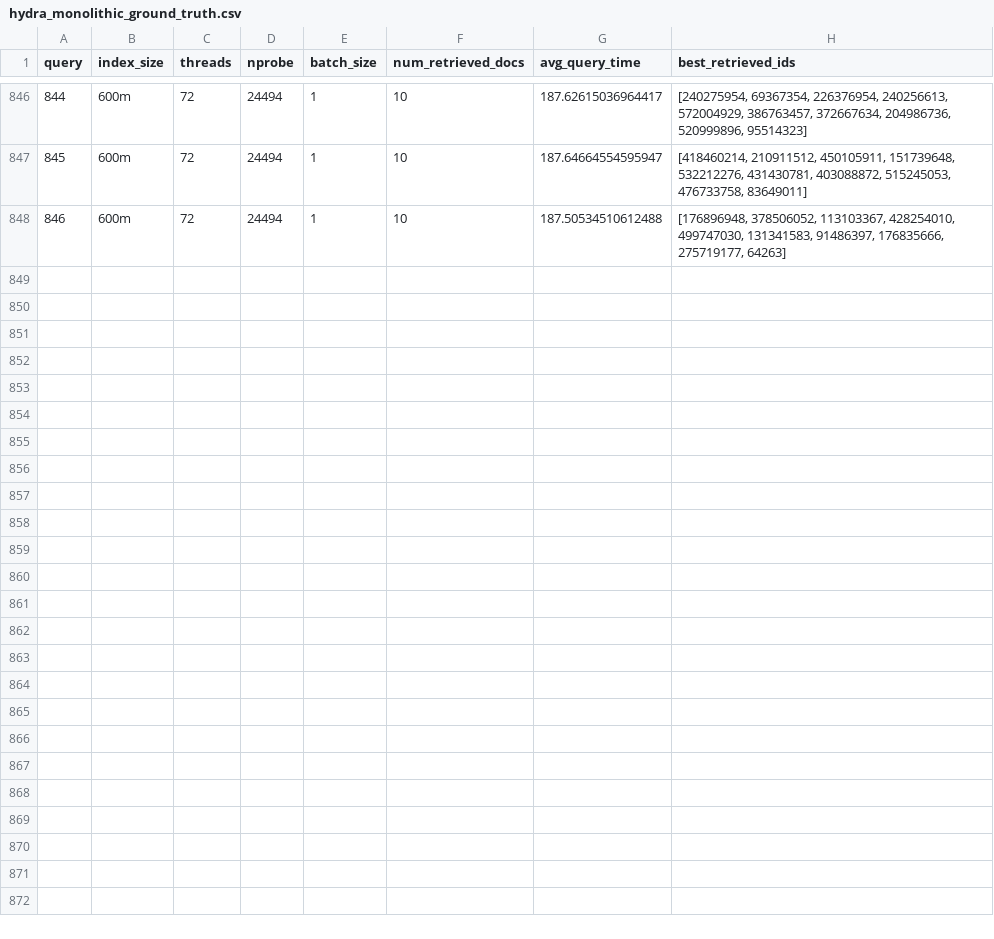
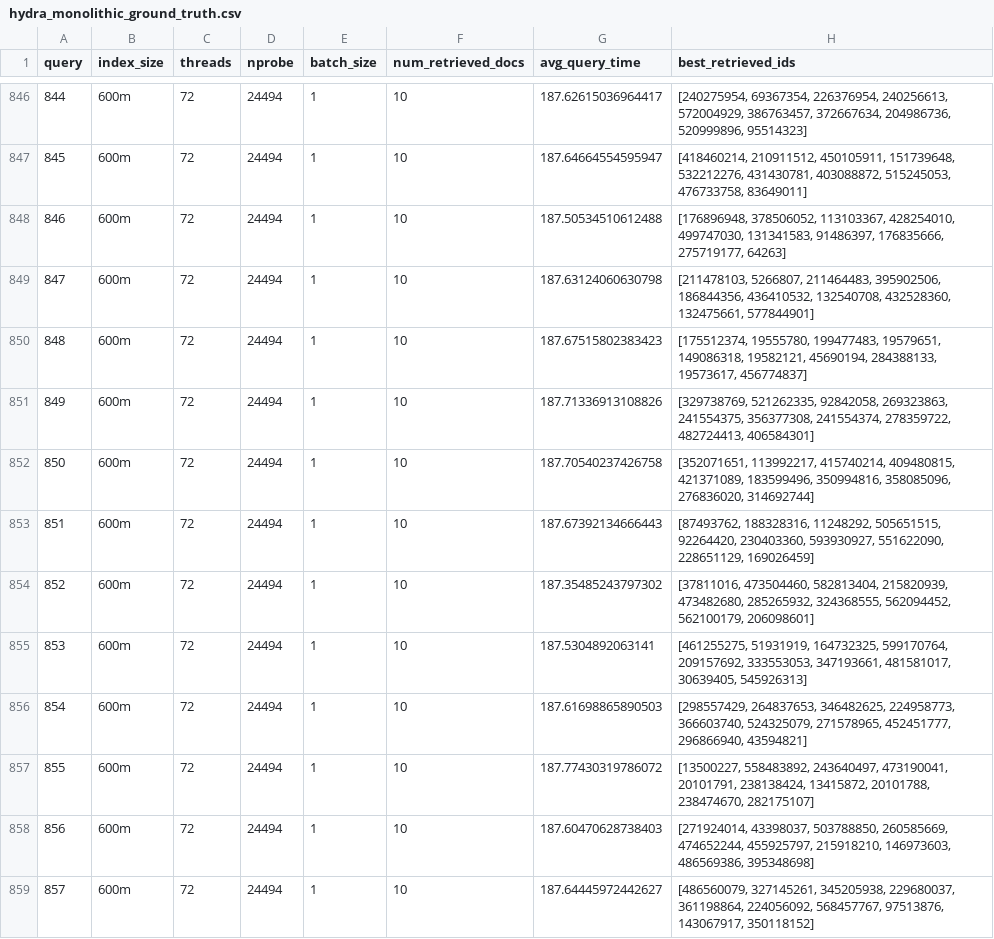
Before and after one commit to S4AI-CornellTech/faiss-dev, a CSV file: mts247_hydra/data/hydra_monolithic_ground_truth.csv, drawn as a sheet; only a part is shown, gaps mark what is left out; the diff covers the shown part only.

Commit message:
new data

```diff
--- a/mts247_hydra/data/hydra_monolithic_ground_truth.csv
+++ b/mts247_hydra/data/hydra_monolithic_ground_truth.csv
@@ -848 +848,12 @@ query,index_size,threads,nprobe,batch_size,num_retrieved_docs,avg_query_time,bes
 846,600m,72,24494,1,10,187.50534510612488,"[176896948, 378506052, 113103367, 428254010, 499747030, 131341583, 91486397, 176835666, 275719177, 64263]"
+847,600m,72,24494,1,10,187.63124060630798,"[211478103, 5266807, 211464483, 395902506, 186844356, 436410532, 132540708, 432528360, 132475661, 577844901]"
+848,600m,72,24494,1,10,187.67515802383423,"[175512374, 19555780, 199477483, 19579651, 149086318, 19582121, 45690194, 284388133, 19573617, 456774837]"
+849,600m,72,24494,1,10,187.71336913108826,"[329738769, 521262335, 92842058, 269323863, 241554375, 356377308, 241554374, 278359722, 482724413, 406584301]"
+850,600m,72,24494,1,10,187.70540237426758,"[352071651, 113992217, 415740214, 409480815, 421371089, 183599496, 350994816, 358085096, 276836020, 314692744]"
+851,600m,72,24494,1,10,187.67392134666443,"[87493762, 188328316, 11248292, 505651515, 92264420, 230403360, 593930927, 551622090, 228651129, 169026459]"
+852,600m,72,24494,1,10,187.35485243797302,"[37811016, 473504460, 582813404, 215820939, 473482680, 285265932, 324368555, 562094452, 562100179, 206098601]"
+853,600m,72,24494,1,10,187.5304892063141,"[461255275, 51931919, 164732325, 599170764, 209157692, 333553053, 347193661, 481581017, 30639405, 545926313]"
+854,600m,72,24494,1,10,187.61698865890503,"[298557429, 264837653, 346482625, 224958773, 366603740, 524325079, 271578965, 452451777, 296866940, 43594821]"
+855,600m,72,24494,1,10,187.77430319786072,"[13500227, 558483892, 243640497, 473190041, 20101791, 238138424, 13415872, 20101788, 238474670, 282175107]"
+856,600m,72,24494,1,10,187.60470628738403,"[271924014, 43398037, 503788850, 260585669, 474652244, 455925797, 215918210, 146973603, 486569386, 395348698]"
+857,600m,72,24494,1,10,187.64445972442627,"[486560079, 327145261, 345205938, 229680037, 361198864, 224056092, 568457767, 97513876, 143067917, 350118152]"
```
Also changed, not shown: 11 added rows elsewhere in this file, 3 other files.
